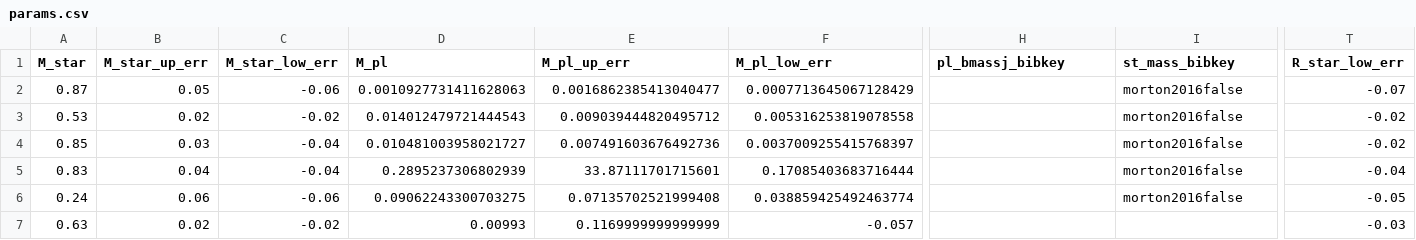
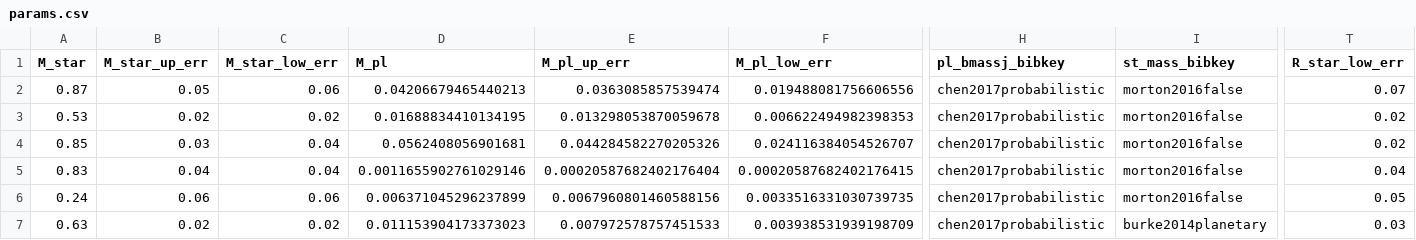
Before and after one commit to ekaterinailin/flaring-spi, a CSV file: notebooks/tidal/params.csv, drawn as a sheet; only a part is shown, gaps mark what is left out; the diff covers the shown part only; the diff names each change by its address in the sheet, - before the commit and + after, or states it on an @@ line.

```diff
--- a/notebooks/tidal/params.csv
+++ b/notebooks/tidal/params.csv
-C2 (M_star_low_err): -0.06
+C2 (M_star_low_err): 0.06
-D2 (M_pl): 0.0010927731411628063
+D2 (M_pl): 0.04206679465440213
-E2 (M_pl_up_err): 0.0016862385413040477
+E2 (M_pl_up_err): 0.0363085857539474
-F2 (M_pl_low_err): 0.0007713645067128429
+F2 (M_pl_low_err): 0.019488081756606556
-H2:H7 (pl_bmassj_bibkey): (empty)
+H2:H7 (pl_bmassj_bibkey): chen2017probabilistic
-T2 (R_star_low_err): -0.07
+T2 (R_star_low_err): 0.07
-C3 (M_star_low_err): -0.02
+C3 (M_star_low_err): 0.02
-D3 (M_pl): 0.014012479721444543
+D3 (M_pl): 0.01688834410134195
-E3 (M_pl_up_err): 0.009039444820495712
+E3 (M_pl_up_err): 0.013298053870059678
-F3 (M_pl_low_err): 0.005316253819078558
+F3 (M_pl_low_err): 0.006622494982398353
-T3:T4 (R_star_low_err): -0.02
+T3:T4 (R_star_low_err): 0.02
-C4:C5 (M_star_low_err): -0.04
+C4:C5 (M_star_low_err): 0.04
-D4 (M_pl): 0.010481003958021727
+D4 (M_pl): 0.0562408056901681
-E4 (M_pl_up_err): 0.007491603676492736
+E4 (M_pl_up_err): 0.044284582270205326
-F4 (M_pl_low_err): 0.0037009255415768397
+F4 (M_pl_low_err): 0.024116384054526707
-D5 (M_pl): 0.2895237306802939
+D5 (M_pl): 0.0011655902761029146
-E5 (M_pl_up_err): 33.87111701715601
+E5 (M_pl_up_err): 0.00020587682402176404
-F5 (M_pl_low_err): 0.17085403683716444
+F5 (M_pl_low_err): 0.00020587682402176415
-T5 (R_star_low_err): -0.04
+T5 (R_star_low_err): 0.04
-C6 (M_star_low_err): -0.06
+C6 (M_star_low_err): 0.06
-D6 (M_pl): 0.09062243300703275
+D6 (M_pl): 0.006371045296237899
-E6 (M_pl_up_err): 0.07135702521999408
+E6 (M_pl_up_err): 0.0067960801460588156
-F6 (M_pl_low_err): 0.038859425492463774
+F6 (M_pl_low_err): 0.0033516331030739735
-T6 (R_star_low_err): -0.05
+T6 (R_star_low_err): 0.05
-C7 (M_star_low_err): -0.02
+C7 (M_star_low_err): 0.02
-D7 (M_pl): 0.00993
+D7 (M_pl): 0.011153904173373023
-E7 (M_pl_up_err): 0.1169999999999999
+E7 (M_pl_up_err): 0.007972578757451533
-F7 (M_pl_low_err): -0.057
+F7 (M_pl_low_err): 0.003938531939198709
-I7 (st_mass_bibkey): (empty)
+I7 (st_mass_bibkey): burke2014planetary
-T7 (R_star_low_err): -0.03
+T7 (R_star_low_err): 0.03
```
Also changed, not shown: 113 edited cells elsewhere in this file, notebooks/tidal/TIS_with_ADtests.csv, results/reflink_to_bibkey.csv, 2 other files.
